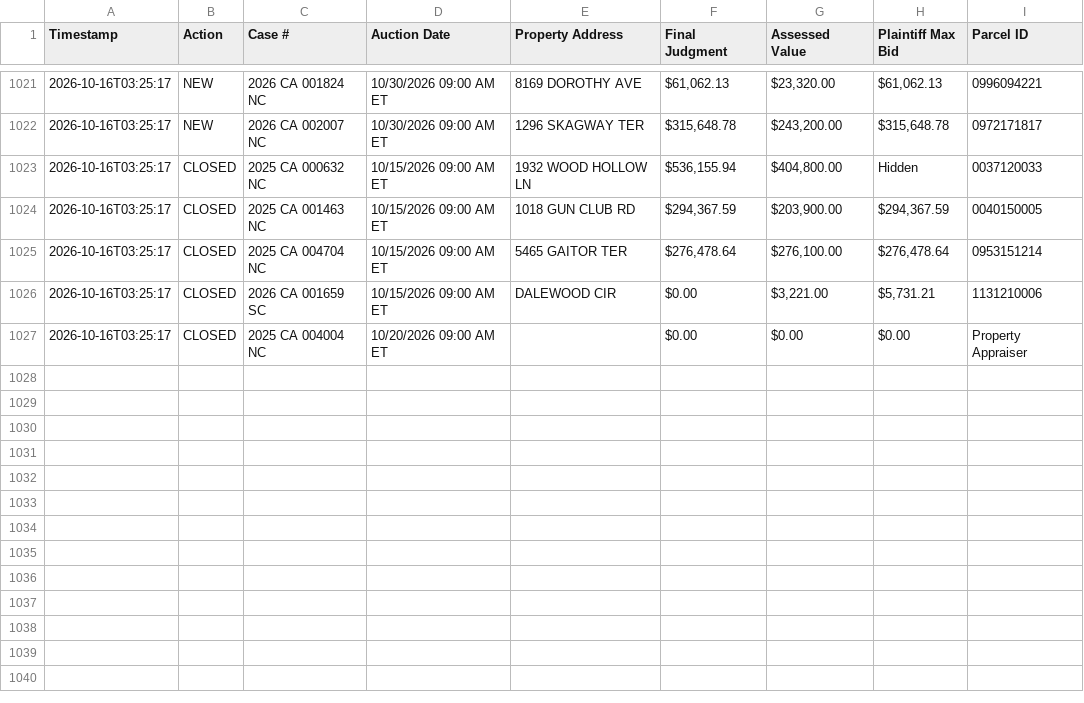
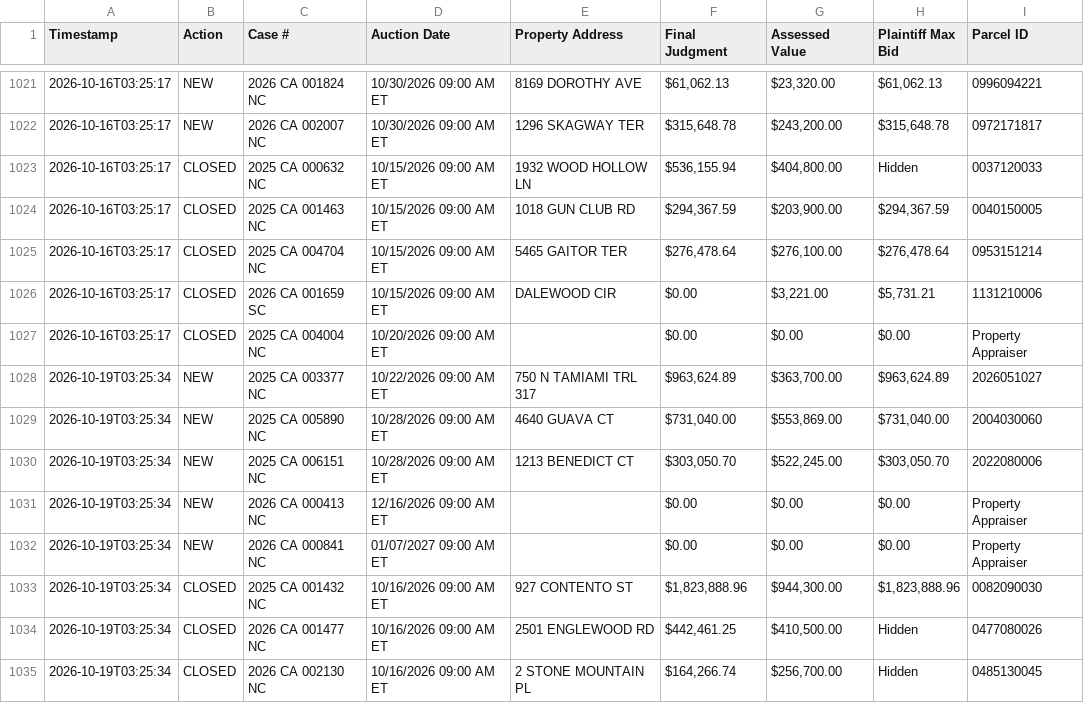
Before and after one commit to figlesias7/realforeclose-sarasota, a CSV file: data/event_log.csv, drawn as a sheet; only a part is shown, gaps mark what is left out; the diff names each change by its address in the sheet, - before the commit and + after, or states it on an @@ line.

```diff
--- a/data/event_log.csv
+++ b/data/event_log.csv
+row 1028: 2026-10-19T03:25:34 | NEW | 2025 CA 003377 NC | 10/22/2026 09:00 AM ET | 750 N TAMIAMI TRL 317 | $963,624.89 | $363,700.00 | $963,624.89 | 2026051027
+row 1029: 2026-10-19T03:25:34 | NEW | 2025 CA 005890 NC | 10/28/2026 09:00 AM ET | 4640 GUAVA CT | $731,040.00 | $553,869.00 | $731,040.00 | 2004030060
+row 1030: 2026-10-19T03:25:34 | NEW | 2025 CA 006151 NC | 10/28/2026 09:00 AM ET | 1213 BENEDICT CT | $303,050.70 | $522,245.00 | $303,050.70 | 2022080006
+row 1031: 2026-10-19T03:25:34 | NEW | 2026 CA 000413 NC | 12/16/2026 09:00 AM ET |  | $0.00 | $0.00 | $0.00 | Property Appraiser
+row 1032: 2026-10-19T03:25:34 | NEW | 2026 CA 000841 NC | 01/07/2027 09:00 AM ET |  | $0.00 | $0.00 | $0.00 | Property Appraiser
+row 1033: 2026-10-19T03:25:34 | CLOSED | 2025 CA 001432 NC | 10/16/2026 09:00 AM ET | 927 CONTENTO ST | $1,823,888.96 | $944,300.00 | $1,823,888.96 | 0082090030
+row 1034: 2026-10-19T03:25:34 | CLOSED | 2026 CA 001477 NC | 10/16/2026 09:00 AM ET | 2501 ENGLEWOOD RD | $442,461.25 | $410,500.00 | Hidden | 0477080026
+row 1035: 2026-10-19T03:25:34 | CLOSED | 2026 CA 002130 NC | 10/16/2026 09:00 AM ET | 2 STONE MOUNTAIN PL | $164,266.74 | $256,700.00 | Hidden | 0485130045
```
Also changed, not shown: data/active_foreclosures.csv, data/all_seen.csv, 3 other files.
